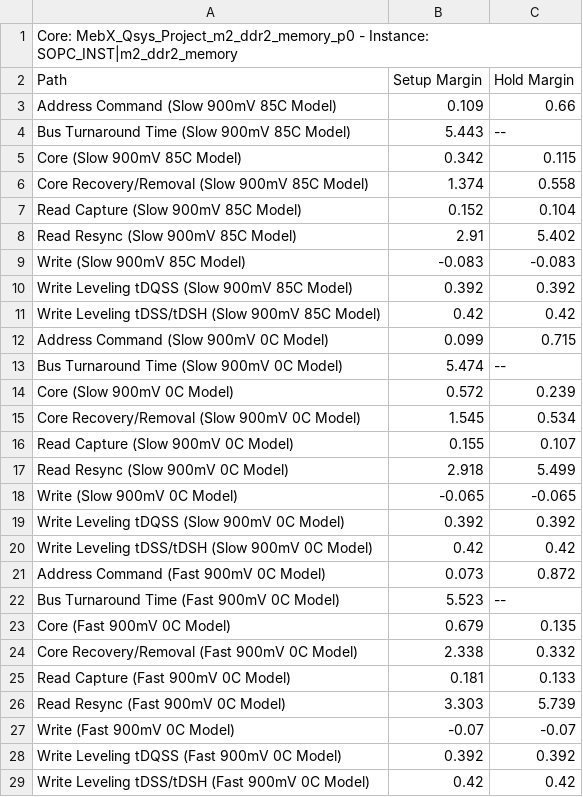
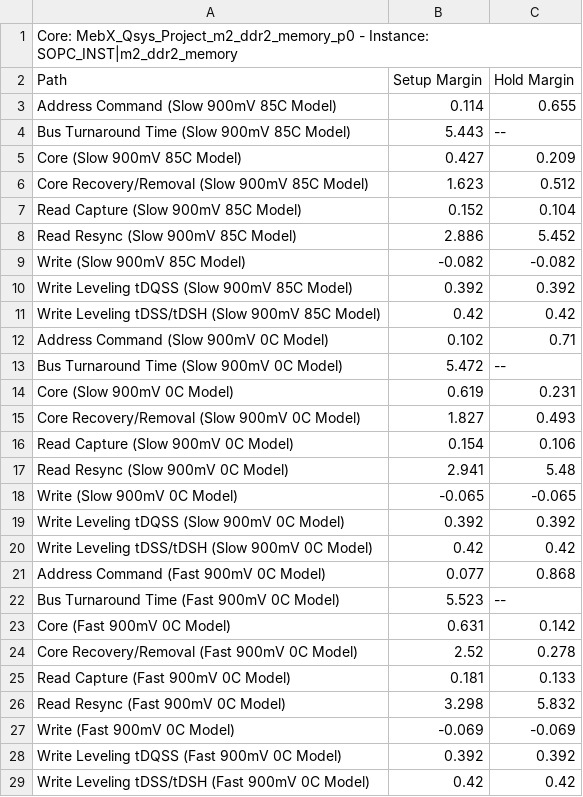
Before and after one commit to NSEE/SimuCam_Development_NFEE, a CSV file: G3U_HW_V02_2GB/Quartus_Project/MebX_Qsys_Project_m2_ddr2_memory_p0_summary.csv, drawn as a sheet.

```diff
--- a/G3U_HW_V02_2GB/Quartus_Project/MebX_Qsys_Project_m2_ddr2_memory_p0_summary.csv
+++ b/G3U_HW_V02_2GB/Quartus_Project/MebX_Qsys_Project_m2_ddr2_memory_p0_summary.csv
@@ -2,17 +2,17 @@ Core: MebX_Qsys_Project_m2_ddr2_memory_p0 - Instance: SOPC_INST|m2_ddr2_memory
 Path, Setup Margin, Hold Margin
-"Address Command (Slow 900mV 85C Model)",0.109,0.66
+"Address Command (Slow 900mV 85C Model)",0.114,0.655
 "Bus Turnaround Time (Slow 900mV 85C Model)",5.443,--
-"Core (Slow 900mV 85C Model)",0.342,0.115
-"Core Recovery/Removal (Slow 900mV 85C Model)",1.374,0.558
+"Core (Slow 900mV 85C Model)",0.427,0.209
+"Core Recovery/Removal (Slow 900mV 85C Model)",1.623,0.512
 "Read Capture (Slow 900mV 85C Model)",0.152,0.104
-"Read Resync (Slow 900mV 85C Model)",2.91,5.402
-"Write (Slow 900mV 85C Model)",-0.083,-0.083
+"Read Resync (Slow 900mV 85C Model)",2.886,5.452
+"Write (Slow 900mV 85C Model)",-0.082,-0.082
 "Write Leveling tDQSS (Slow 900mV 85C Model)",0.392,0.392
 "Write Leveling tDSS/tDSH (Slow 900mV 85C Model)",0.42,0.42
-"Address Command (Slow 900mV 0C Model)",0.099,0.715
-"Bus Turnaround Time (Slow 900mV 0C Model)",5.474,--
-"Core (Slow 900mV 0C Model)",0.572,0.239
-"Core Recovery/Removal (Slow 900mV 0C Model)",1.545,0.534
-"Read Capture (Slow 900mV 0C Model)",0.155,0.107
-"Read Resync (Slow 900mV 0C Model)",2.918,5.499
+"Address Command (Slow 900mV 0C Model)",0.102,0.71
+"Bus Turnaround Time (Slow 900mV 0C Model)",5.472,--
+"Core (Slow 900mV 0C Model)",0.619,0.231
+"Core Recovery/Removal (Slow 900mV 0C Model)",1.827,0.493
+"Read Capture (Slow 900mV 0C Model)",0.154,0.106
+"Read Resync (Slow 900mV 0C Model)",2.941,5.48
 "Write (Slow 900mV 0C Model)",-0.065,-0.065
@@ -20,9 +20,9 @@ Path, Setup Margin, Hold Margin
 "Write Leveling tDSS/tDSH (Slow 900mV 0C Model)",0.42,0.42
-"Address Command (Fast 900mV 0C Model)",0.073,0.872
+"Address Command (Fast 900mV 0C Model)",0.077,0.868
 "Bus Turnaround Time (Fast 900mV 0C Model)",5.523,--
-"Core (Fast 900mV 0C Model)",0.679,0.135
-"Core Recovery/Removal (Fast 900mV 0C Model)",2.338,0.332
+"Core (Fast 900mV 0C Model)",0.631,0.142
+"Core Recovery/Removal (Fast 900mV 0C Model)",2.52,0.278
 "Read Capture (Fast 900mV 0C Model)",0.181,0.133
-"Read Resync (Fast 900mV 0C Model)",3.303,5.739
-"Write (Fast 900mV 0C Model)",-0.07,-0.07
+"Read Resync (Fast 900mV 0C Model)",3.298,5.832
+"Write (Fast 900mV 0C Model)",-0.069,-0.069
 "Write Leveling tDQSS (Fast 900mV 0C Model)",0.392,0.392
```
Also changed, not shown: G3U_HW_V02_2GB/Quartus_Project/MebX_Qsys_Project_m1_ddr2_memory_p0_summary.csv, 23 other files.
